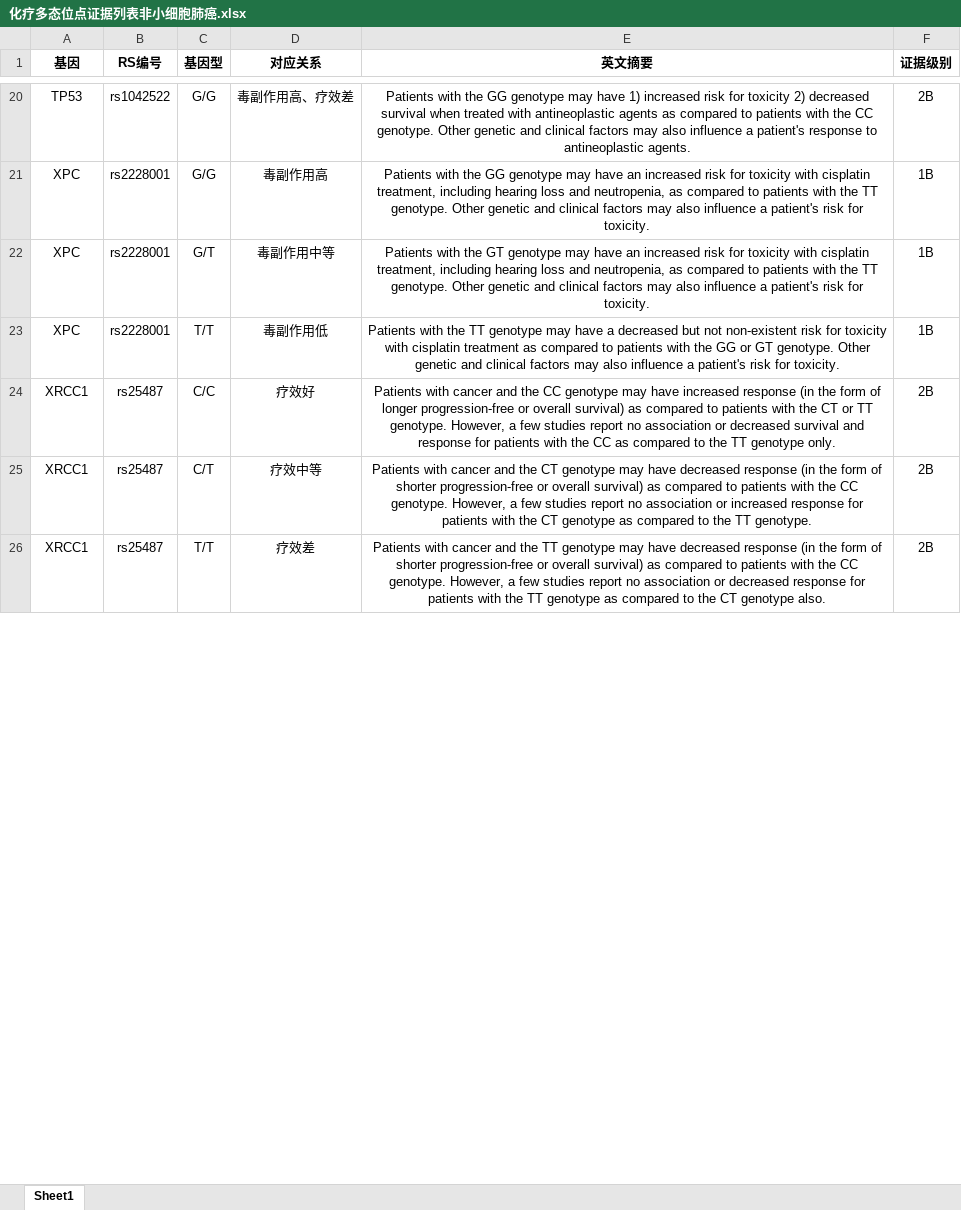
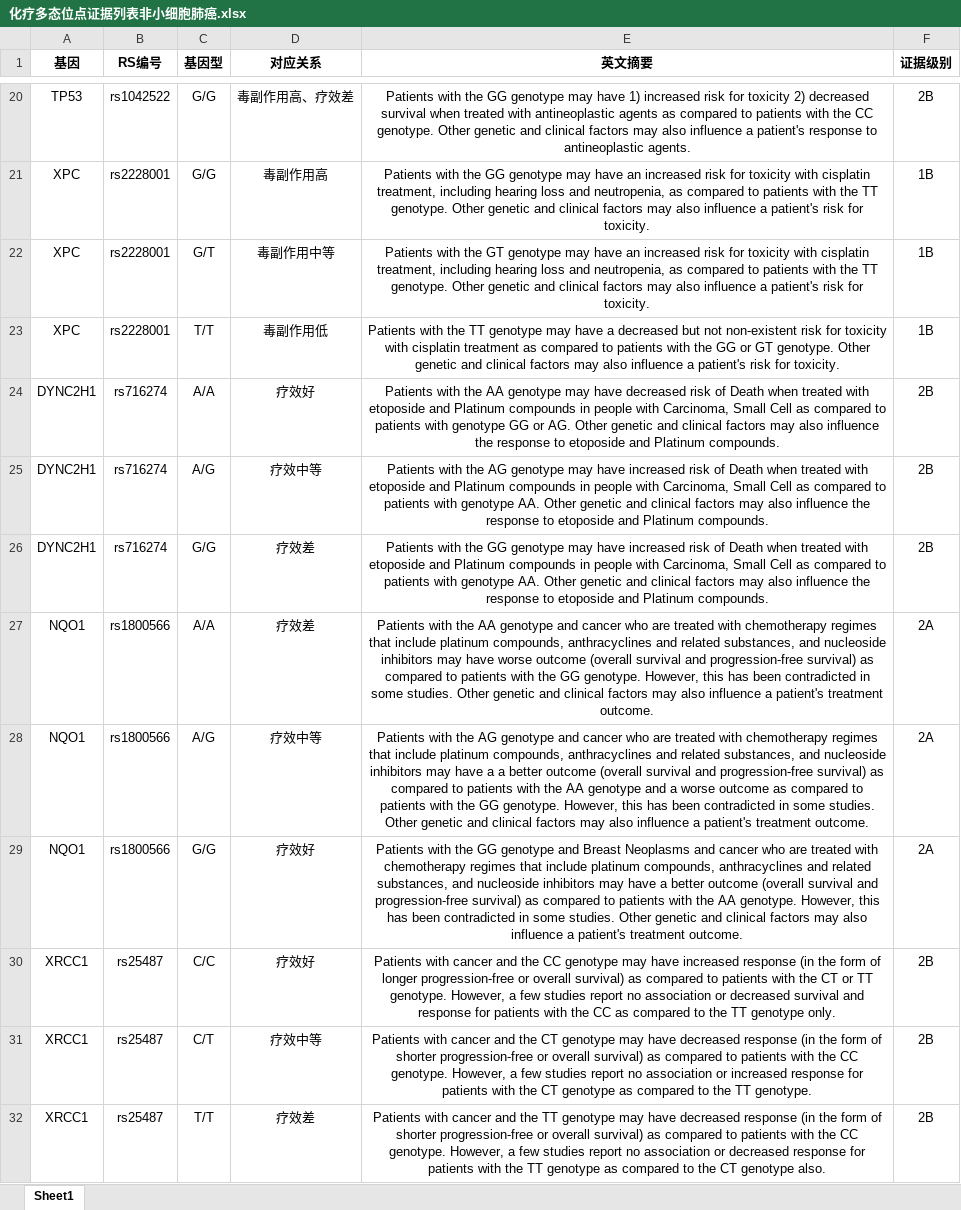
Before and after one commit to hp910219/GATCReport, an Excel workbook: static/base_data/化疗多态位点证据列表非小细胞肺癌.xlsx, sheet Sheet1, drawn as a sheet; only a part is shown, gaps mark what is left out; values as stored, in another font and other column widths than the file's, no borders; the diff covers the shown part only; the diff names each change by its address in the sheet, - before the commit and + after, or states it on an @@ line.

```diff
--- a/static/base_data/化疗多态位点证据列表非小细胞肺癌.xlsx (sheet Sheet1)
+++ b/static/base_data/化疗多态位点证据列表非小细胞肺癌.xlsx (sheet Sheet1)
+row 24: DYNC2H1 | rs716274 | A/A | 疗效好 | Patients with the AA genotype may have decreased risk of Death when treated with etoposide and Platinum compounds in people with Carcinoma, Small Cell as compared to patients with genotype GG or AG. Other genetic and clinical factors may also influence the response to etoposide and Platinum compounds. | 2B
+row 25: DYNC2H1 | rs716274 | A/G | 疗效中等 | Patients with the AG genotype may have increased risk of Death when treated with etoposide and Platinum compounds in people with Carcinoma, Small Cell as compared to patients with genotype AA. Other genetic and clinical factors may also influence the response to etoposide and Platinum compounds. | 2B
+row 26: DYNC2H1 | rs716274 | G/G | 疗效差 | Patients with the GG genotype may have increased risk of Death when treated with etoposide and Platinum compounds in people with Carcinoma, Small Cell as compared to patients with genotype AA. Other genetic and clinical factors may also influence the response to etoposide and Platinum compounds. | 2B
+row 27: NQO1 | rs1800566 | A/A | 疗效差 | Patients with the AA genotype and cancer who are treated with chemotherapy regimes that include platinum compounds, anthracyclines and related substances, and nucleoside inhibitors may have worse outcome (overall survival and progression-free survival) as compared to patients with the GG genotype. However, this has been contradicted in some studies. Other genetic and clinical factors may also influence a patient's treatment outcome. | 2A
+row 28: NQO1 | rs1800566 | A/G | 疗效中等 | Patients with the AG genotype and cancer who are treated with chemotherapy regimes that include platinum compounds, anthracyclines and related substances, and nucleoside inhibitors may have a a better outcome (overall survival and progression-free survival) as compared to patients with the AA genotype and a worse outcome as compared to patients with the GG genotype. However, this has been contradicted in some studies. Other genetic and clinical factors may also influence a patient's treatment outcome. | 2A
+row 29: NQO1 | rs1800566 | G/G | 疗效好 | Patients with the GG genotype and Breast Neoplasms and cancer who are treated with chemotherapy regimes that include platinum compounds, anthracyclines and related substances, and nucleoside inhibitors may have a better outcome (overall survival and progression-free survival) as compared to patients with the AA genotype. However, this has been contradicted in some studies. Other genetic and clinical factors may also influence a patient's treatment outcome. | 2A
```
Also changed, not shown: 4 added rows, 32 removed rows and 12 edited cells elsewhere in this sheet, static/base_data/化疗多态位点证据列表结直肠癌.xlsx, 4 other files.
